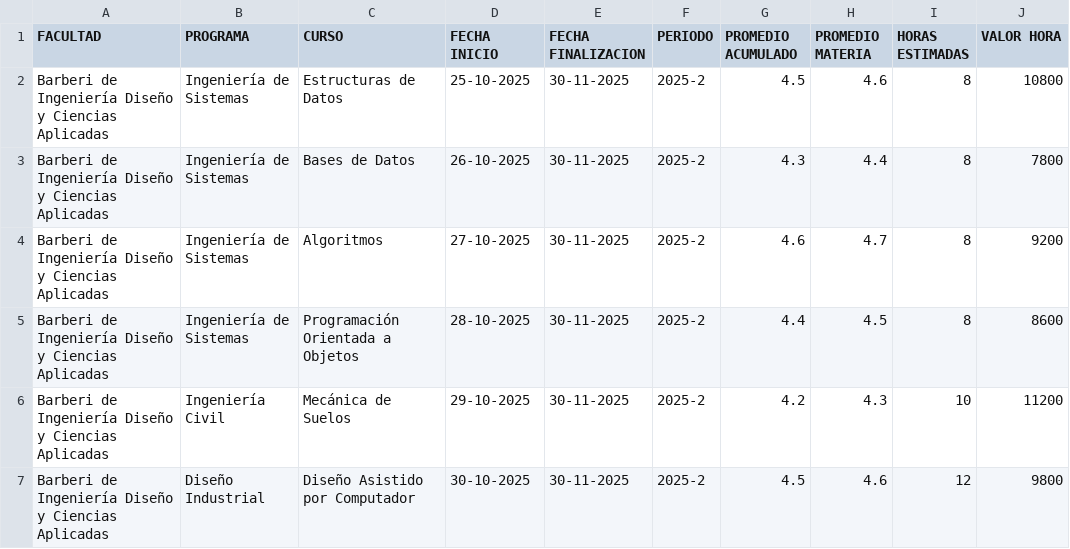
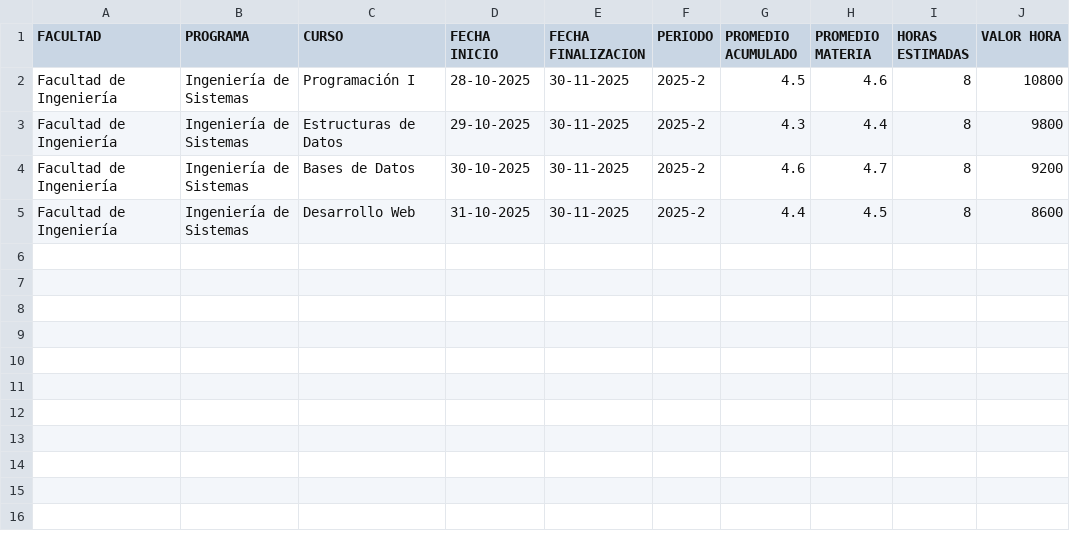
Before and after one commit to santiagoprado21/PDG1_SistemaGestionDeMonitorias, a CSV file: PDG-SIGMA-Front/doc/Formatos/monitorias_barberi_ingenieria.csv, drawn as a sheet.

```diff
--- a/PDG-SIGMA-Front/doc/Formatos/monitorias_barberi_ingenieria.csv
+++ b/PDG-SIGMA-Front/doc/Formatos/monitorias_barberi_ingenieria.csv
@@ -1,7 +1,5 @@
 FACULTAD,PROGRAMA,CURSO,FECHA INICIO,FECHA FINALIZACION,PERIODO,PROMEDIO ACUMULADO,PROMEDIO MATERIA,HORAS ESTIMADAS,VALOR HORA
-Barberi de Ingeniería Diseño y Ciencias Aplicadas,Ingeniería de Sistemas,Estructuras de Datos,25-10-2025,30-11-2025,2025-2,4.5,4.6,8,10800
-Barberi de Ingeniería Diseño y Ciencias Aplicadas,Ingeniería de Sistemas,Bases de Datos,26-10-2025,30-11-2025,2025-2,4.3,4.4,8,7800
-Barberi de Ingeniería Diseño y Ciencias Aplicadas,Ingeniería de Sistemas,Algoritmos,27-10-2025,30-11-2025,2025-2,4.6,4.7,8,9200
-Barberi de Ingeniería Diseño y Ciencias Aplicadas,Ingeniería de Sistemas,Programación Orientada a Objetos,28-10-2025,30-11-2025,2025-2,4.4,4.5,8,8600
-Barberi de Ingeniería Diseño y Ciencias Aplicadas,Ingeniería Civil,Mecánica de Suelos,29-10-2025,30-11-2025,2025-2,4.2,4.3,10,11200
-Barberi de Ingeniería Diseño y Ciencias Aplicadas,Diseño Industrial,Diseño Asistido por Computador,30-10-2025,30-11-2025,2025-2,4.5,4.6,12,9800
+Facultad de Ingeniería,Ingeniería de Sistemas,Programación I,28-10-2025,30-11-2025,2025-2,4.5,4.6,8,10800
+Facultad de Ingeniería,Ingeniería de Sistemas,Estructuras de Datos,29-10-2025,30-11-2025,2025-2,4.3,4.4,8,9800
+Facultad de Ingeniería,Ingeniería de Sistemas,Bases de Datos,30-10-2025,30-11-2025,2025-2,4.6,4.7,8,9200
+Facultad de Ingeniería,Ingeniería de Sistemas,Desarrollo Web,31-10-2025,30-11-2025,2025-2,4.4,4.5,8,8600
```
Also changed, not shown: PDG-SIGMA-Front/doc/Formatos/monitorias_ciencias_humanas.csv, PDG-SIGMA-Front/doc/Formatos/monitorias_ciencias_salud.csv, 3 other files.
